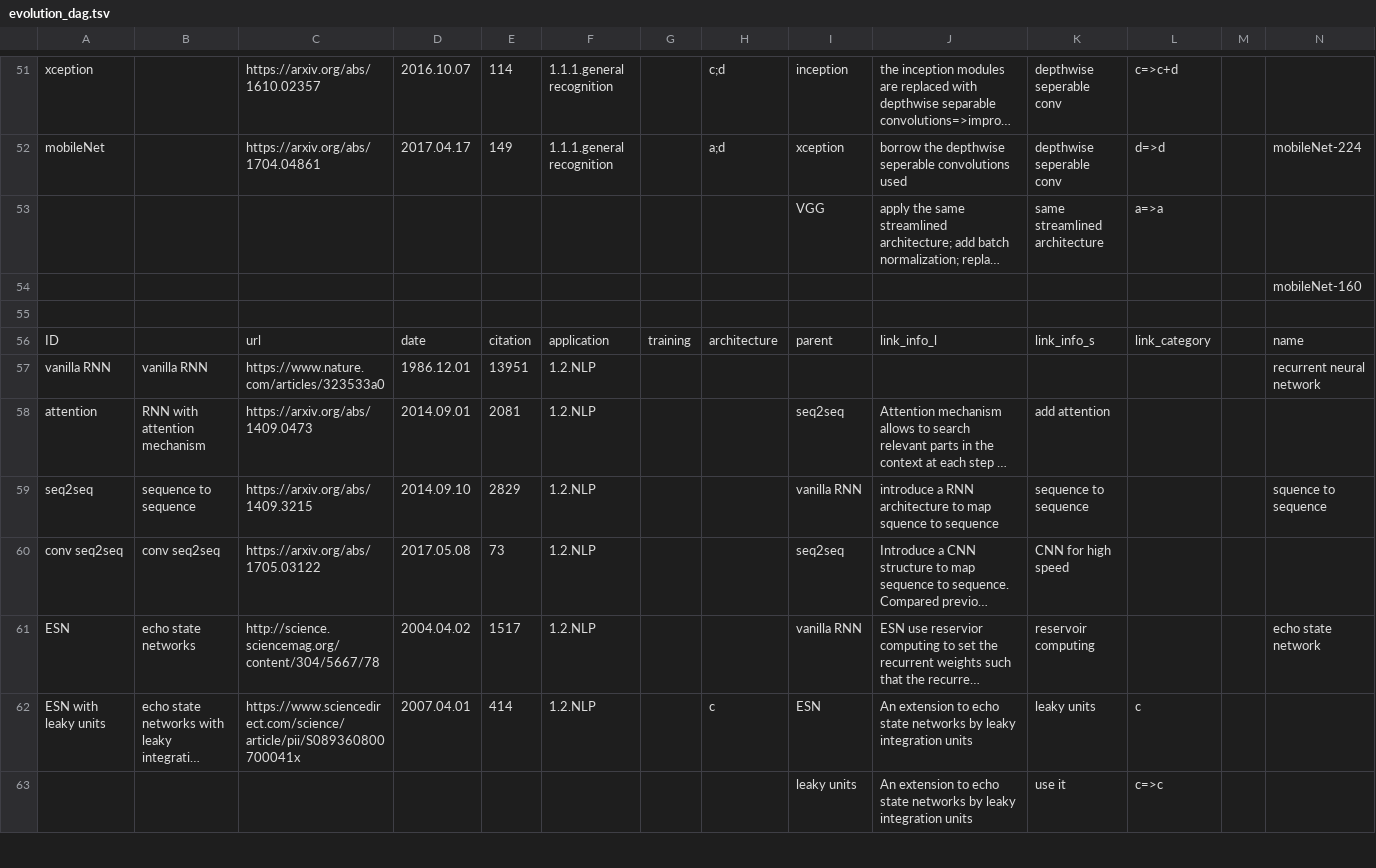
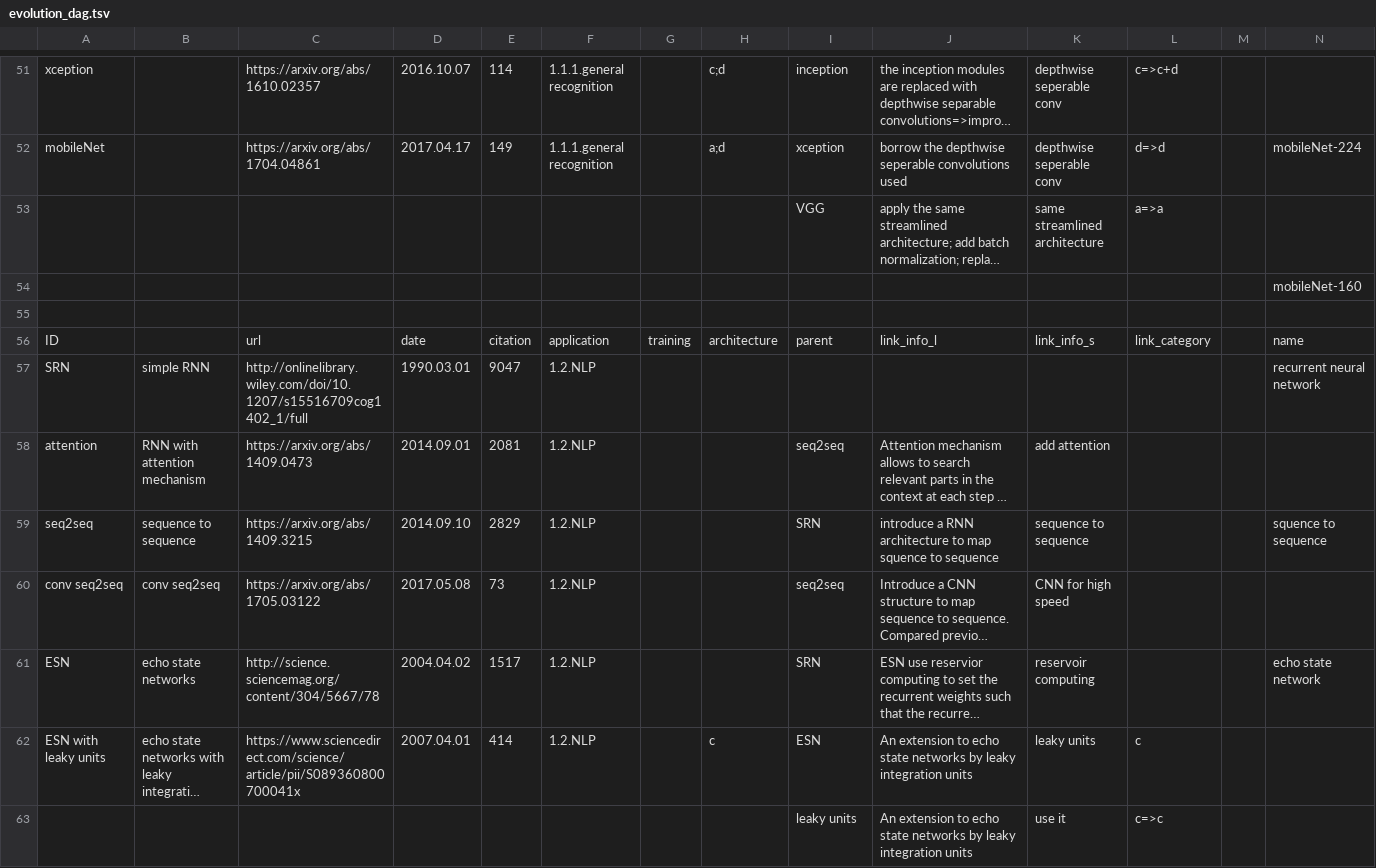
Before and after one commit to wangqianwen0418/DNN-Genealogy, a TSV file: public/data/evolution_dag.tsv, drawn as a sheet; only a part is shown, gaps mark what is left out; long unchanged cells end in …; removed rows and columns are numbered as before the commit, all else as after; rows hold the shown columns only; the diff covers the shown part only; the diff names each change by its address in the sheet, - before the commit and + after, or states it on an @@ line.

```diff
--- a/public/data/evolution_dag.tsv
+++ b/public/data/evolution_dag.tsv
-row 57: vanilla RNN | vanilla RNN | https://www.nature.com/articles/323533a0 | 1986.12.01 | 13951 | 1.2.NLP |  |  |  |  |  |  |  | recurrent neural network
+row 57: SRN | simple RNN | http://onlinelibrary.wiley.com/doi/10.1207/s15516709cog1402_1/full | 1990.03.01 | 9047 | 1.2.NLP |  |  |  |  |  |  |  | recurrent neural network
-I59: vanilla RNN
+I59: SRN
-I61: vanilla RNN
+I61: SRN
```
Also changed, not shown: 11 edited cells elsewhere in this file, 6 other files.
